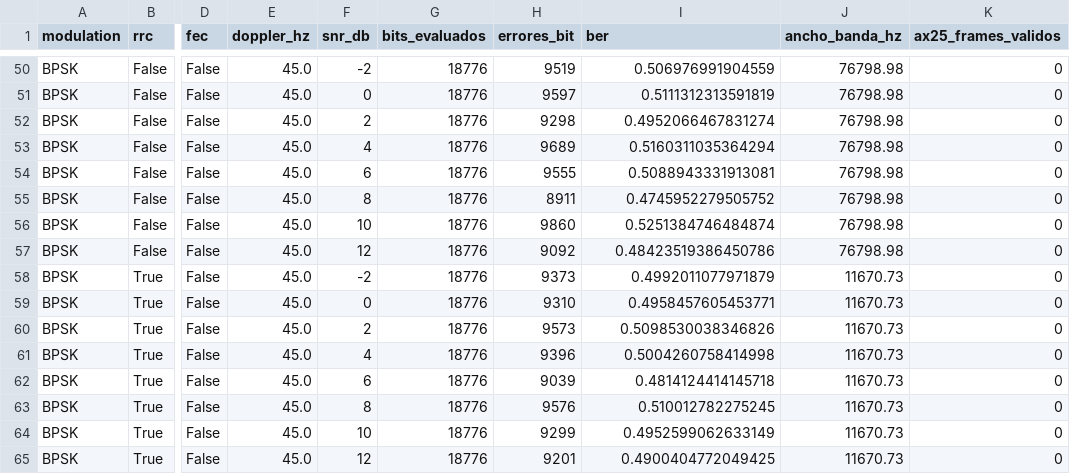
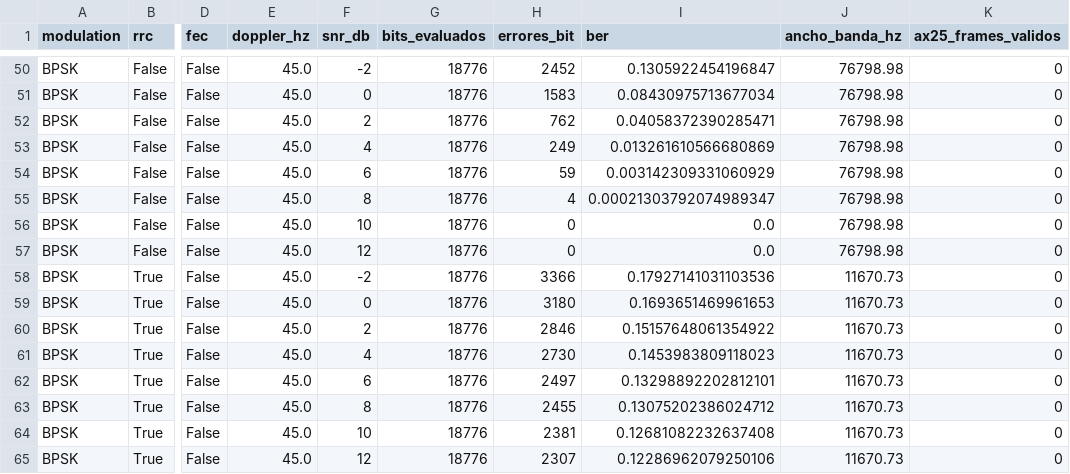
Before and after one commit to Stefania2/cubesat, a CSV file: resultados_simulacion/resultados_simulacion_avanzada.csv, drawn as a sheet; only a part is shown, gaps mark what is left out; the diff covers the shown part only; the diff names each change by its address in the sheet, - before the commit and + after, or states it on an @@ line.

```diff
--- a/resultados_simulacion/resultados_simulacion_avanzada.csv
+++ b/resultados_simulacion/resultados_simulacion_avanzada.csv
-H50 (errores_bit): 9519
+H50 (errores_bit): 2452
-I50 (ber): 0.506976991904559
+I50 (ber): 0.1305922454196847
-H51 (errores_bit): 9597
+H51 (errores_bit): 1583
-I51 (ber): 0.5111312313591819
+I51 (ber): 0.08430975713677034
-H52 (errores_bit): 9298
+H52 (errores_bit): 762
-I52 (ber): 0.4952066467831274
+I52 (ber): 0.04058372390285471
-H53 (errores_bit): 9689
+H53 (errores_bit): 249
-I53 (ber): 0.5160311035364294
+I53 (ber): 0.013261610566680869
-H54 (errores_bit): 9555
+H54 (errores_bit): 59
-I54 (ber): 0.5088943331913081
+I54 (ber): 0.003142309331060929
-H55 (errores_bit): 8911
+H55 (errores_bit): 4
-I55 (ber): 0.4745952279505752
+I55 (ber): 0.00021303792074989347
-H56 (errores_bit): 9860
+H56 (errores_bit): 0
-I56 (ber): 0.5251384746484874
+I56 (ber): 0.0
-H57 (errores_bit): 9092
+H57 (errores_bit): 0
-I57 (ber): 0.48423519386450786
+I57 (ber): 0.0
-H58 (errores_bit): 9373
+H58 (errores_bit): 3366
-I58 (ber): 0.4992011077971879
+I58 (ber): 0.17927141031103536
-H59 (errores_bit): 9310
+H59 (errores_bit): 3180
-I59 (ber): 0.4958457605453771
+I59 (ber): 0.1693651469961653
-H60 (errores_bit): 9573
+H60 (errores_bit): 2846
-I60 (ber): 0.5098530038346826
+I60 (ber): 0.15157648061354922
-H61 (errores_bit): 9396
+H61 (errores_bit): 2730
-I61 (ber): 0.5004260758414998
+I61 (ber): 0.1453983809118023
-H62 (errores_bit): 9039
+H62 (errores_bit): 2497
-I62 (ber): 0.4814124414145718
+I62 (ber): 0.13298892202812101
-H63 (errores_bit): 9576
+H63 (errores_bit): 2455
-I63 (ber): 0.510012782275245
+I63 (ber): 0.13075202386024712
-H64 (errores_bit): 9299
+H64 (errores_bit): 2381
-I64 (ber): 0.4952599062633149
+I64 (ber): 0.12681082232637408
-H65 (errores_bit): 9201
+H65 (errores_bit): 2307
-I65 (ber): 0.4900404772049425
+I65 (ber): 0.12286962079250106
```
Also changed, not shown: 96 edited cells elsewhere in this file, 4 other files.
